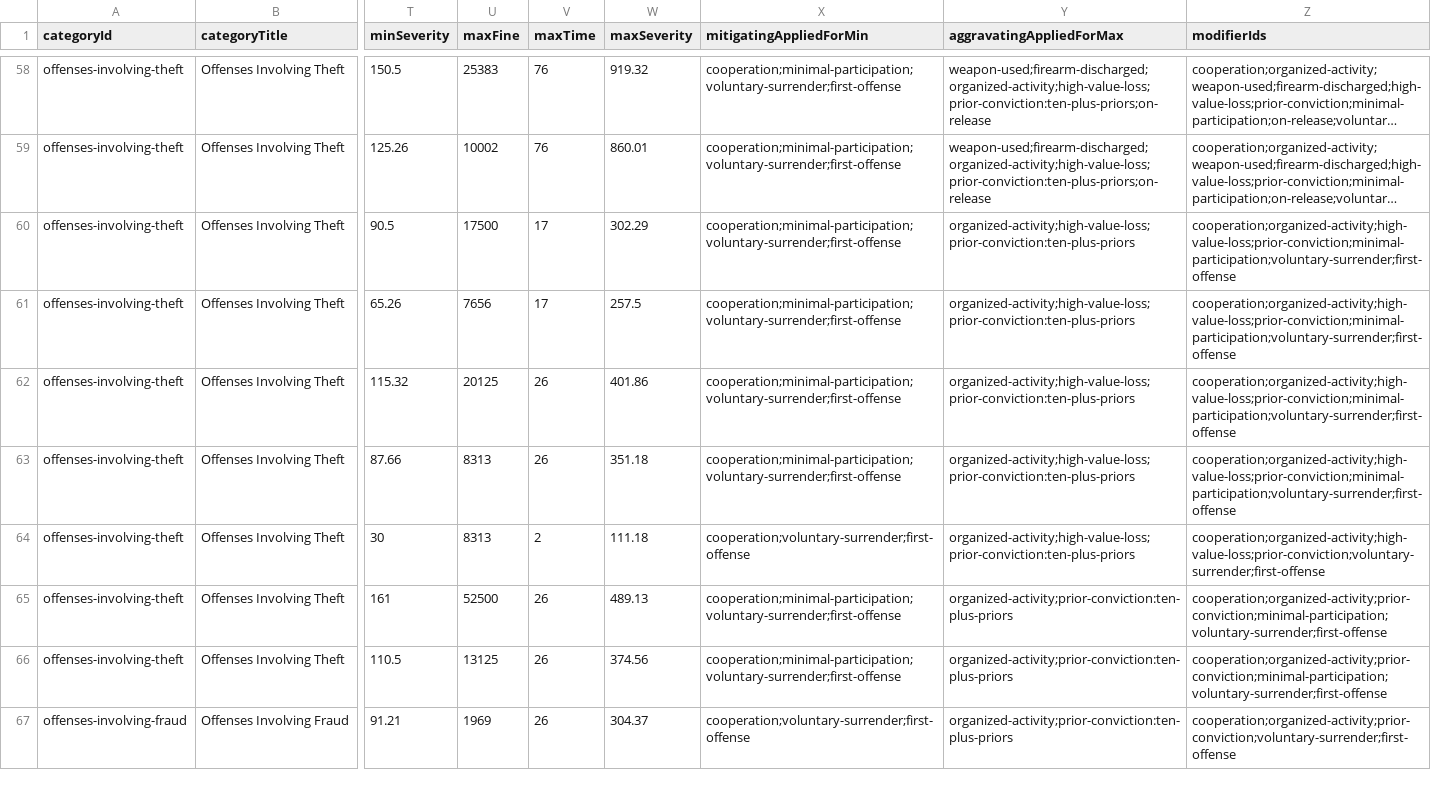
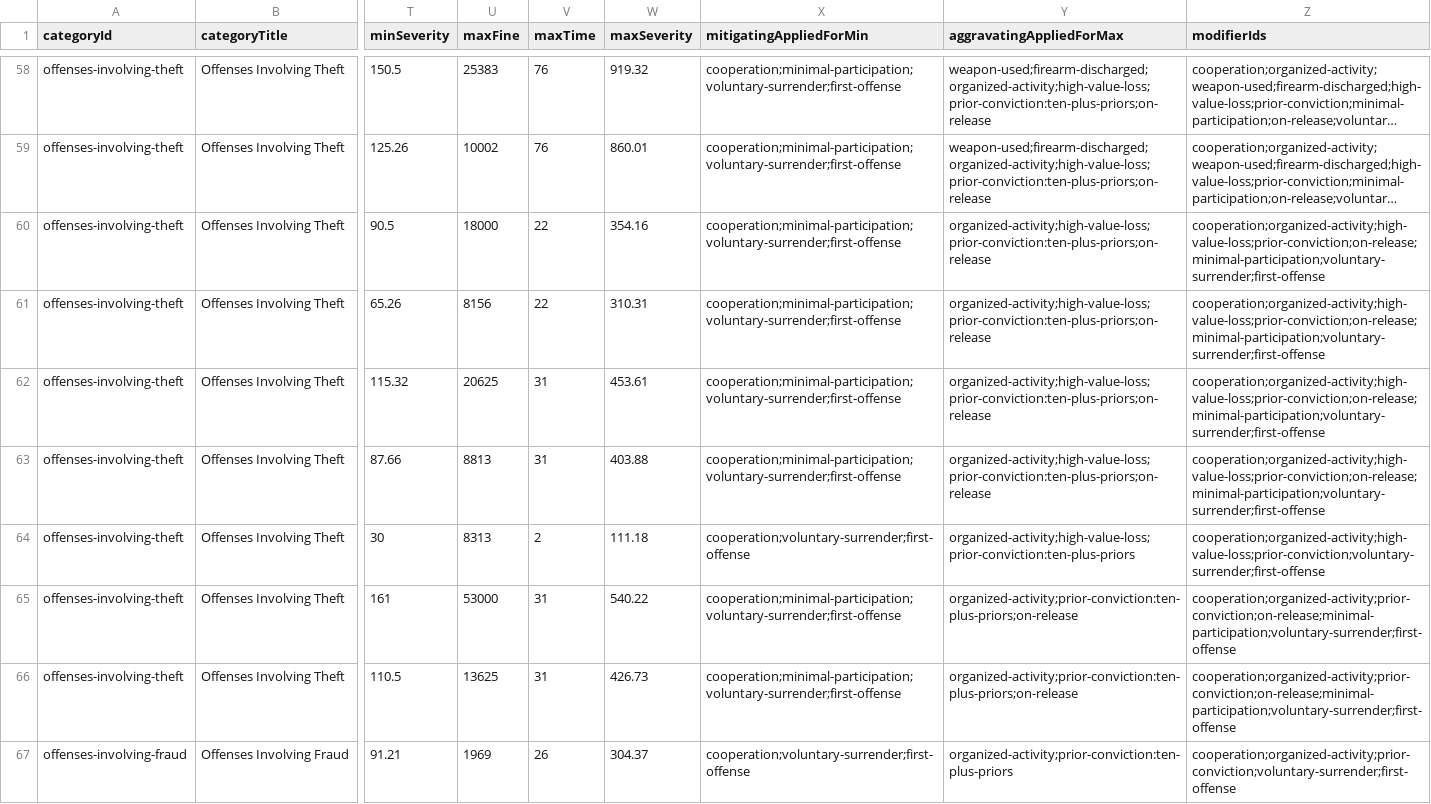
Before and after one commit to somefriggnidiot/ef-penalcode, a CSV file: penal-code-liability-sentencing-ranges.csv, drawn as a sheet; only a part is shown, gaps mark what is left out; long unchanged cells end in …; the diff covers the shown part only; the diff names each change by its address in the sheet, - before the commit and + after, or states it on an @@ line.

Commit message:
On Release modifiers

```diff
--- a/penal-code-liability-sentencing-ranges.csv
+++ b/penal-code-liability-sentencing-ranges.csv
-U60 (maxFine): 17500
+U60 (maxFine): 18000
-V60:V61 (maxTime): 17
+V60:V61 (maxTime): 22
-W60 (maxSeverity): 302.29
+W60 (maxSeverity): 354.16
-Y60:Y63 (aggravatingAppliedForMax): organized-activity;high-value-loss;prior-conviction:ten-plus-priors
+Y60:Y63 (aggravatingAppliedForMax): organized-activity;high-value-loss;prior-conviction:ten-plus-priors;on-release
-Z60:Z63 (modifierIds): cooperation;organized-activity;high-value-loss;prior-conviction;minimal-participation;voluntary-surrender;first-offense
+Z60:Z63 (modifierIds): cooperation;organized-activity;high-value-loss;prior-conviction;on-release;minimal-participation;voluntary-surrender;first-offense
-U61 (maxFine): 7656
+U61 (maxFine): 8156
-W61 (maxSeverity): 257.5
+W61 (maxSeverity): 310.31
-U62 (maxFine): 20125
+U62 (maxFine): 20625
-V62:V63 (maxTime): 26
+V62:V63 (maxTime): 31
-W62 (maxSeverity): 401.86
+W62 (maxSeverity): 453.61
-U63 (maxFine): 8313
+U63 (maxFine): 8813
-W63 (maxSeverity): 351.18
+W63 (maxSeverity): 403.88
-U65 (maxFine): 52500
+U65 (maxFine): 53000
-V65:V66 (maxTime): 26
+V65:V66 (maxTime): 31
-W65 (maxSeverity): 489.13
+W65 (maxSeverity): 540.22
-Y65:Y66 (aggravatingAppliedForMax): organized-activity;prior-conviction:ten-plus-priors
+Y65:Y66 (aggravatingAppliedForMax): organized-activity;prior-conviction:ten-plus-priors;on-release
-Z65:Z66 (modifierIds): cooperation;organized-activity;prior-conviction;minimal-participation;voluntary-surrender;first-offense
+Z65:Z66 (modifierIds): cooperation;organized-activity;prior-conviction;on-release;minimal-participation;voluntary-surrender;first-offense
-U66 (maxFine): 13125
+U66 (maxFine): 13625
-W66 (maxSeverity): 374.56
+W66 (maxSeverity): 426.73
```
Also changed, not shown: 170 edited cells elsewhere in this file, penal-code-charge-degree-map.csv, 1 other file.
